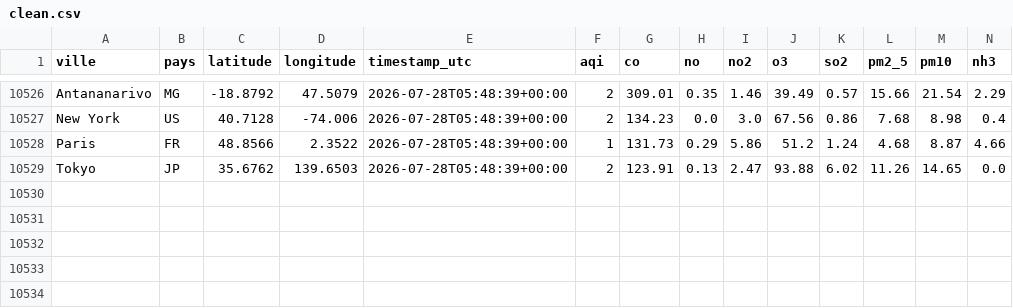
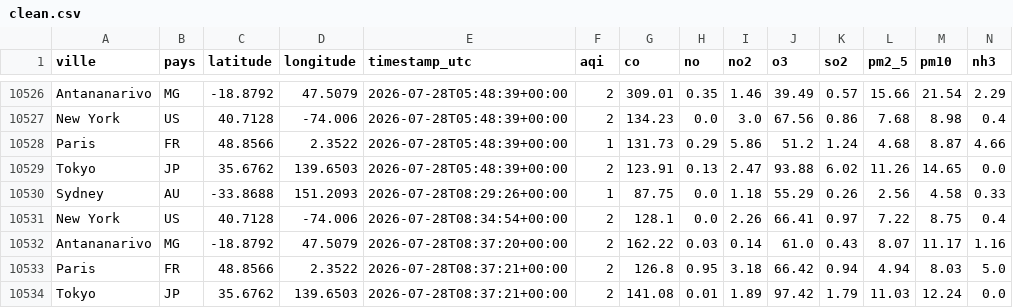
Before and after one commit to AndryMorgan-Rage/Air-quality-Morgan, a CSV file: clean/clean.csv, drawn as a sheet; only a part is shown, gaps mark what is left out.

```diff
--- a/clean/clean.csv
+++ b/clean/clean.csv
@@ -10529 +10529,6 @@ Paris,FR,48.8566,2.3522,2026-07-28T05:48:39+00:00,1,131.73,0.29,5.86,51.2,1.24,4
 Tokyo,JP,35.6762,139.6503,2026-07-28T05:48:39+00:00,2,123.91,0.13,2.47,93.88,6.02,11.26,14.65,0.0
+Sydney,AU,-33.8688,151.2093,2026-07-28T08:29:26+00:00,1,87.75,0.0,1.18,55.29,0.26,2.56,4.58,0.33
+New York,US,40.7128,-74.006,2026-07-28T08:34:54+00:00,2,128.1,0.0,2.26,66.41,0.97,7.22,8.75,0.4
+Antananarivo,MG,-18.8792,47.5079,2026-07-28T08:37:20+00:00,2,162.22,0.03,0.14,61.0,0.43,8.07,11.17,1.16
+Paris,FR,48.8566,2.3522,2026-07-28T08:37:21+00:00,2,126.8,0.95,3.18,66.42,0.94,4.94,8.03,5.0
+Tokyo,JP,35.6762,139.6503,2026-07-28T08:37:21+00:00,2,141.08,0.01,1.89,97.42,1.79,11.03,12.24,0.0
```
Also changed, not shown: 5 other files.
